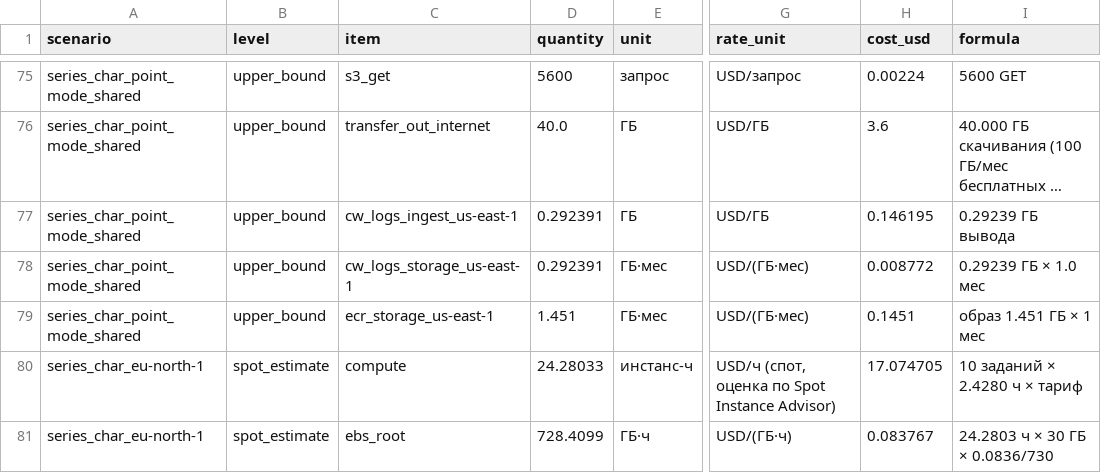
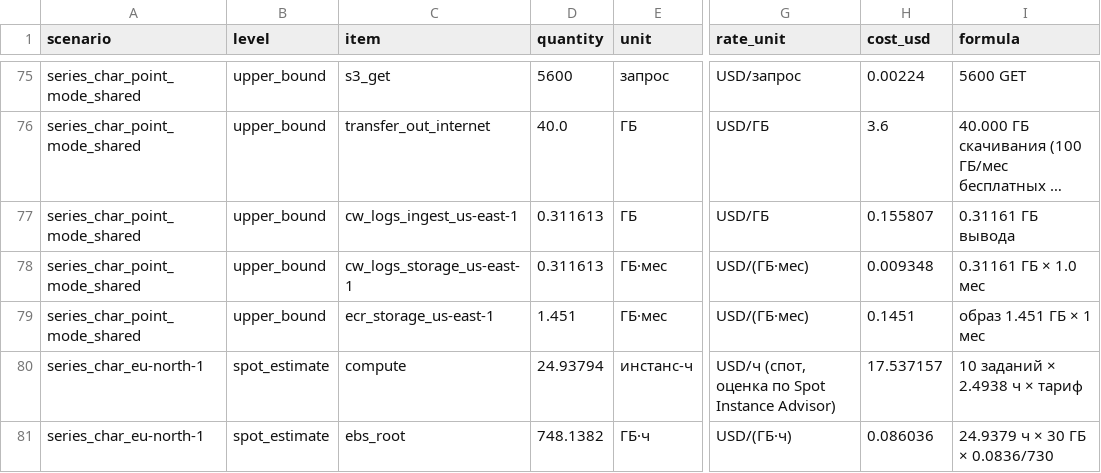
Before and after one commit to skharkov1246/ocm-research-diary, a CSV file: routes/gtu/platform/batch/cost_estimate_lines.csv, drawn as a sheet; only a part is shown, gaps mark what is left out; long unchanged cells end in …; the diff covers the shown part only; the diff names each change by its address in the sheet, - before the commit and + after, or states it on an @@ line.

```diff
--- a/routes/gtu/platform/batch/cost_estimate_lines.csv
+++ b/routes/gtu/platform/batch/cost_estimate_lines.csv
-D77:D78 (quantity): 0.292391
+D77:D78 (quantity): 0.311613
-H77 (cost_usd): 0.146195
+H77 (cost_usd): 0.155807
-I77 (formula): 0.29239 ГБ вывода
+I77 (formula): 0.31161 ГБ вывода
-H78 (cost_usd): 0.008772
+H78 (cost_usd): 0.009348
-I78 (formula): 0.29239 ГБ × 1.0 мес
+I78 (formula): 0.31161 ГБ × 1.0 мес
-D80 (quantity): 24.28033
+D80 (quantity): 24.93794
-H80 (cost_usd): 17.074705
+H80 (cost_usd): 17.537157
-I80 (formula): 10 заданий × 2.4280 ч × тариф
+I80 (formula): 10 заданий × 2.4938 ч × тариф
-D81 (quantity): 728.4099
+D81 (quantity): 748.1382
-H81 (cost_usd): 0.083767
+H81 (cost_usd): 0.086036
-I81 (formula): 24.2803 ч × 30 ГБ × 0.0836/730
+I81 (formula): 24.9379 ч × 30 ГБ × 0.0836/730
```
Also changed, not shown: 132 edited cells elsewhere in this file, 34 other files.
